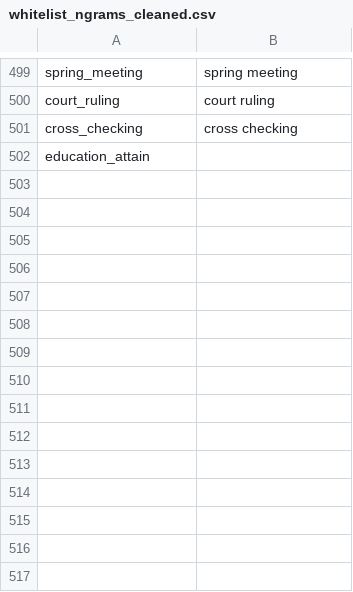
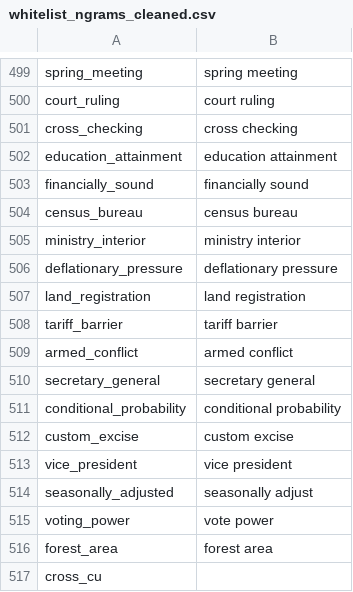
Before and after one commit to Matheusoz/el-processing-tools-wb, a CSV file: data/whitelists/whitelists/whitelist_ngrams_cleaned.csv, drawn as a sheet; only a part is shown, gaps mark what is left out.

Commit message:
Doc fix

```diff
--- a/data/whitelists/whitelists/whitelist_ngrams_cleaned.csv
+++ b/data/whitelists/whitelists/whitelist_ngrams_cleaned.csv
@@ -501,2 +501,17 @@ court_ruling,court ruling
 cross_checking,cross checking
-education_attain
+education_attainment,education attainment
+financially_sound,financially sound
+census_bureau,census bureau
+ministry_interior,ministry interior
+deflationary_pressure,deflationary pressure
+land_registration,land registration
+tariff_barrier,tariff barrier
+armed_conflict,armed conflict
+secretary_general,secretary general
+conditional_probability,conditional probability
+custom_excise,custom excise
+vice_president,vice president
+seasonally_adjusted,seasonally adjust
+voting_power,vote power
+forest_area,forest area
+cross_cu
```
